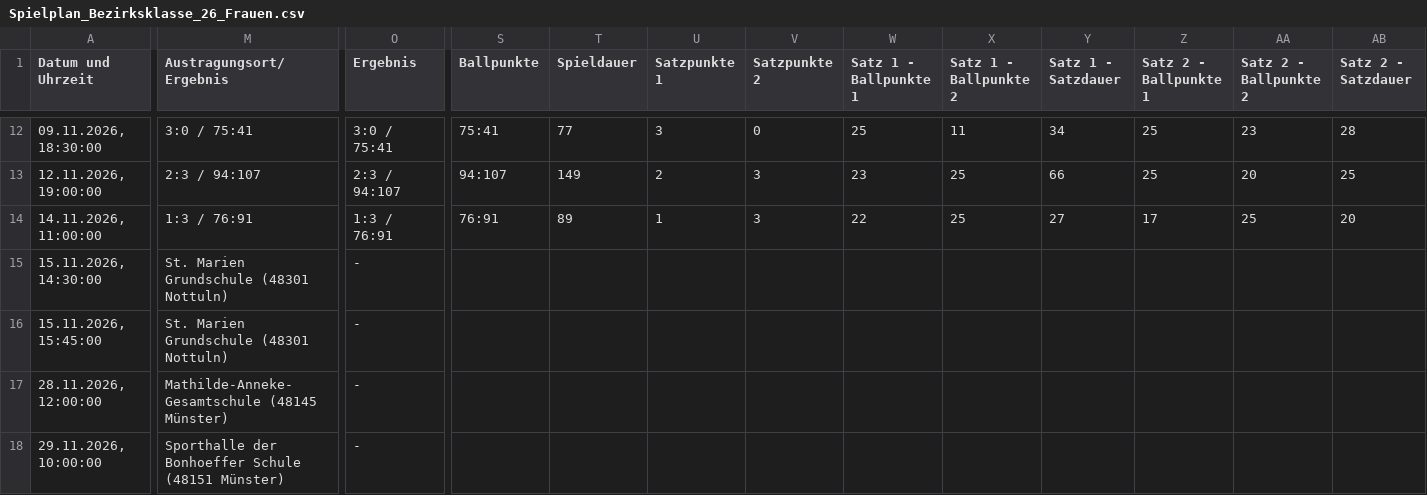
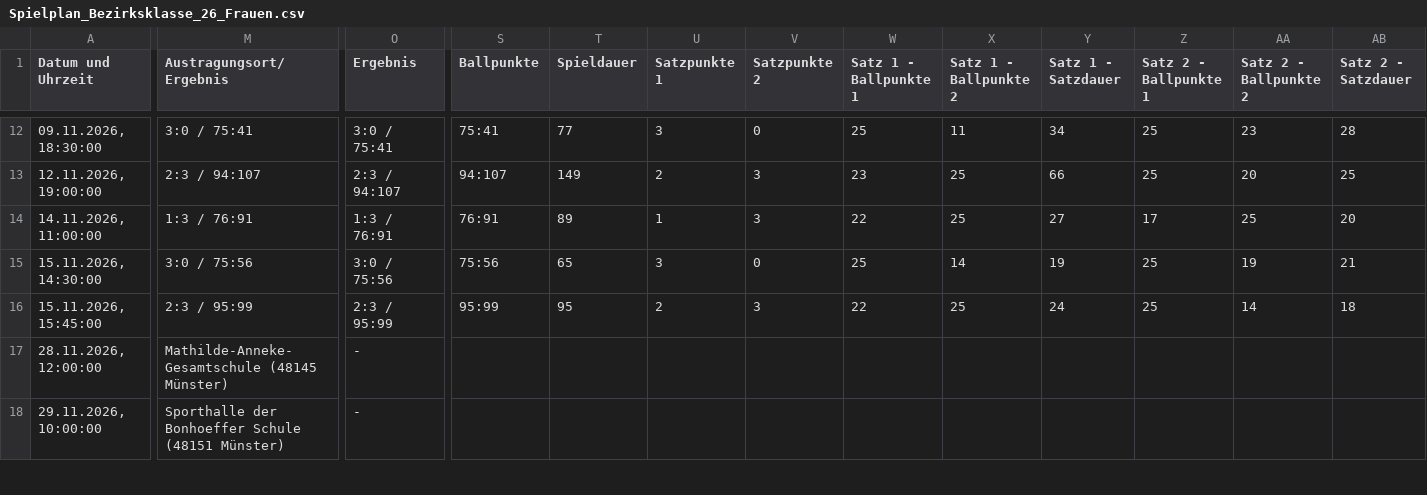
Before and after one commit to uscmuenster/USC-Spielplaene, a CSV file: csvdata/Spielplan_Bezirksklasse_26_Frauen.csv, drawn as a sheet; only a part is shown, gaps mark what is left out; the diff covers the shown part only; the diff names each change by its address in the sheet, - before the commit and + after, or states it on an @@ line.

```diff
--- a/csvdata/Spielplan_Bezirksklasse_26_Frauen.csv
+++ b/csvdata/Spielplan_Bezirksklasse_26_Frauen.csv
-M15 (Austragungsort/Ergebnis): St. Marien Grundschule (48301 Nottuln)
+M15 (Austragungsort/Ergebnis): 3:0 / 75:56
-O15 (Ergebnis): -
+O15 (Ergebnis): 3:0 / 75:56
-S15 (Ballpunkte): (empty)
+S15 (Ballpunkte): 75:56
-T15 (Spieldauer): (empty)
+T15 (Spieldauer): 65
-U15 (Satzpunkte 1): (empty)
+U15 (Satzpunkte 1): 3
-V15 (Satzpunkte 2): (empty)
+V15 (Satzpunkte 2): 0
-W15 (Satz 1 - Ballpunkte 1): (empty)
+W15 (Satz 1 - Ballpunkte 1): 25
-X15 (Satz 1 - Ballpunkte 2): (empty)
+X15 (Satz 1 - Ballpunkte 2): 14
-Y15 (Satz 1 - Satzdauer): (empty)
+Y15 (Satz 1 - Satzdauer): 19
-Z15:Z16 (Satz 2 - Ballpunkte 1): (empty)
+Z15:Z16 (Satz 2 - Ballpunkte 1): 25
-AA15 (Satz 2 - Ballpunkte 2): (empty)
+AA15 (Satz 2 - Ballpunkte 2): 19
-AB15 (Satz 2 - Satzdauer): (empty)
+AB15 (Satz 2 - Satzdauer): 21
-M16 (Austragungsort/Ergebnis): St. Marien Grundschule (48301 Nottuln)
+M16 (Austragungsort/Ergebnis): 2:3 / 95:99
-O16 (Ergebnis): -
+O16 (Ergebnis): 2:3 / 95:99
-S16 (Ballpunkte): (empty)
+S16 (Ballpunkte): 95:99
-T16 (Spieldauer): (empty)
+T16 (Spieldauer): 95
-U16 (Satzpunkte 1): (empty)
+U16 (Satzpunkte 1): 2
-V16 (Satzpunkte 2): (empty)
+V16 (Satzpunkte 2): 3
-W16 (Satz 1 - Ballpunkte 1): (empty)
+W16 (Satz 1 - Ballpunkte 1): 22
-X16 (Satz 1 - Ballpunkte 2): (empty)
+X16 (Satz 1 - Ballpunkte 2): 25
-Y16 (Satz 1 - Satzdauer): (empty)
+Y16 (Satz 1 - Satzdauer): 24
-AA16 (Satz 2 - Ballpunkte 2): (empty)
+AA16 (Satz 2 - Ballpunkte 2): 14
-AB16 (Satz 2 - Satzdauer): (empty)
+AB16 (Satz 2 - Satzdauer): 18
```
Also changed, not shown: 12 edited cells elsewhere in this file, csvdata/Spielplan_1._Bundesliga_Frauen.csv, csvdata/Spielplan_2._Bundesliga_Frauen_Nord.csv, 2 other files.
